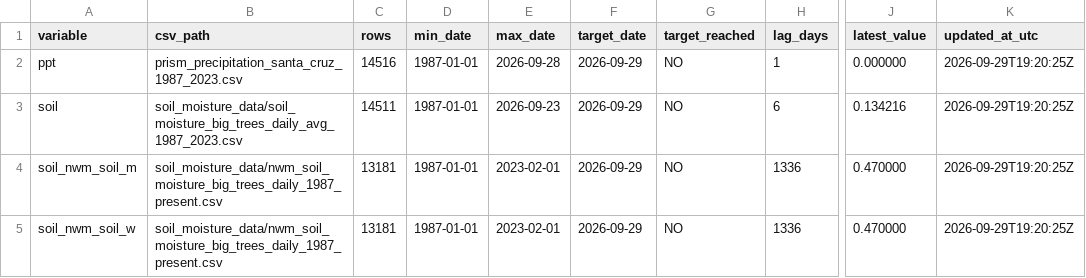
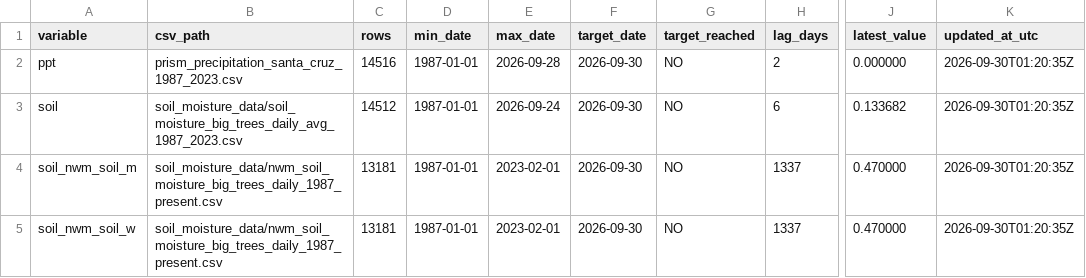
Before and after one commit to AntonioAPDL/antonio-aguirre.github.io, a CSV file: climate_series_status.csv, drawn as a sheet; only a part is shown, gaps mark what is left out; the diff names each change by its address in the sheet, - before the commit and + after, or states it on an @@ line.

```diff
--- a/climate_series_status.csv
+++ b/climate_series_status.csv
-F2:F5 (target_date): 2026-09-29
+F2:F5 (target_date): 2026-09-30
-H2 (lag_days): 1
+H2 (lag_days): 2
-K2:K5 (updated_at_utc): 2026-09-29T19:20:25Z
+K2:K5 (updated_at_utc): 2026-09-30T01:20:35Z
-C3 (rows): 14511
+C3 (rows): 14512
-E3 (max_date): 2026-09-23
+E3 (max_date): 2026-09-24
-J3 (latest_value): 0.134216
+J3 (latest_value): 0.133682
-H4:H5 (lag_days): 1336
+H4:H5 (lag_days): 1337
```
Also changed, not shown: climate_daily_ppt_soil.csv, soil_moisture_data/soil_moisture_big_trees_daily_avg_1987_2023.csv, 2 other files.
